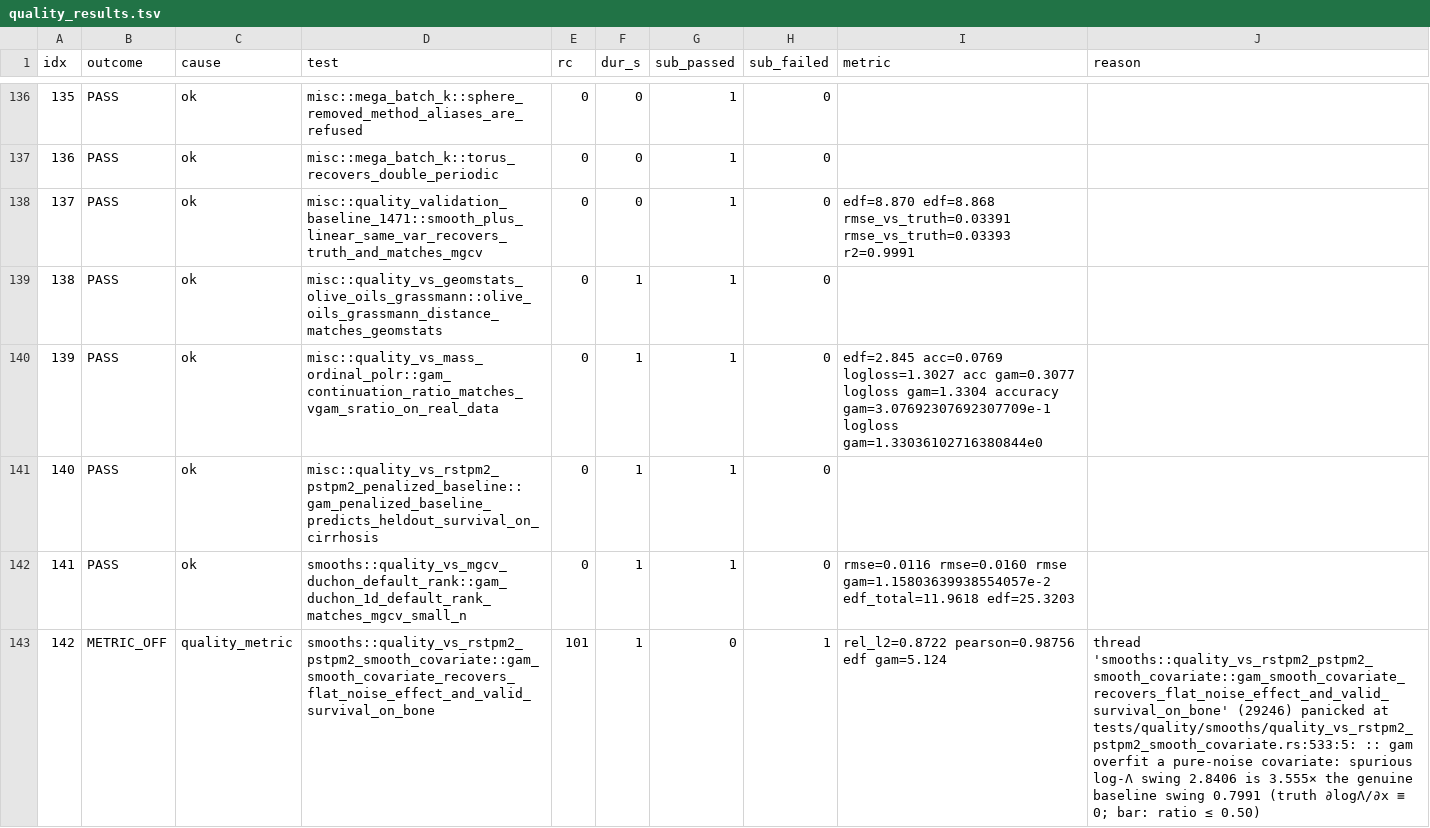
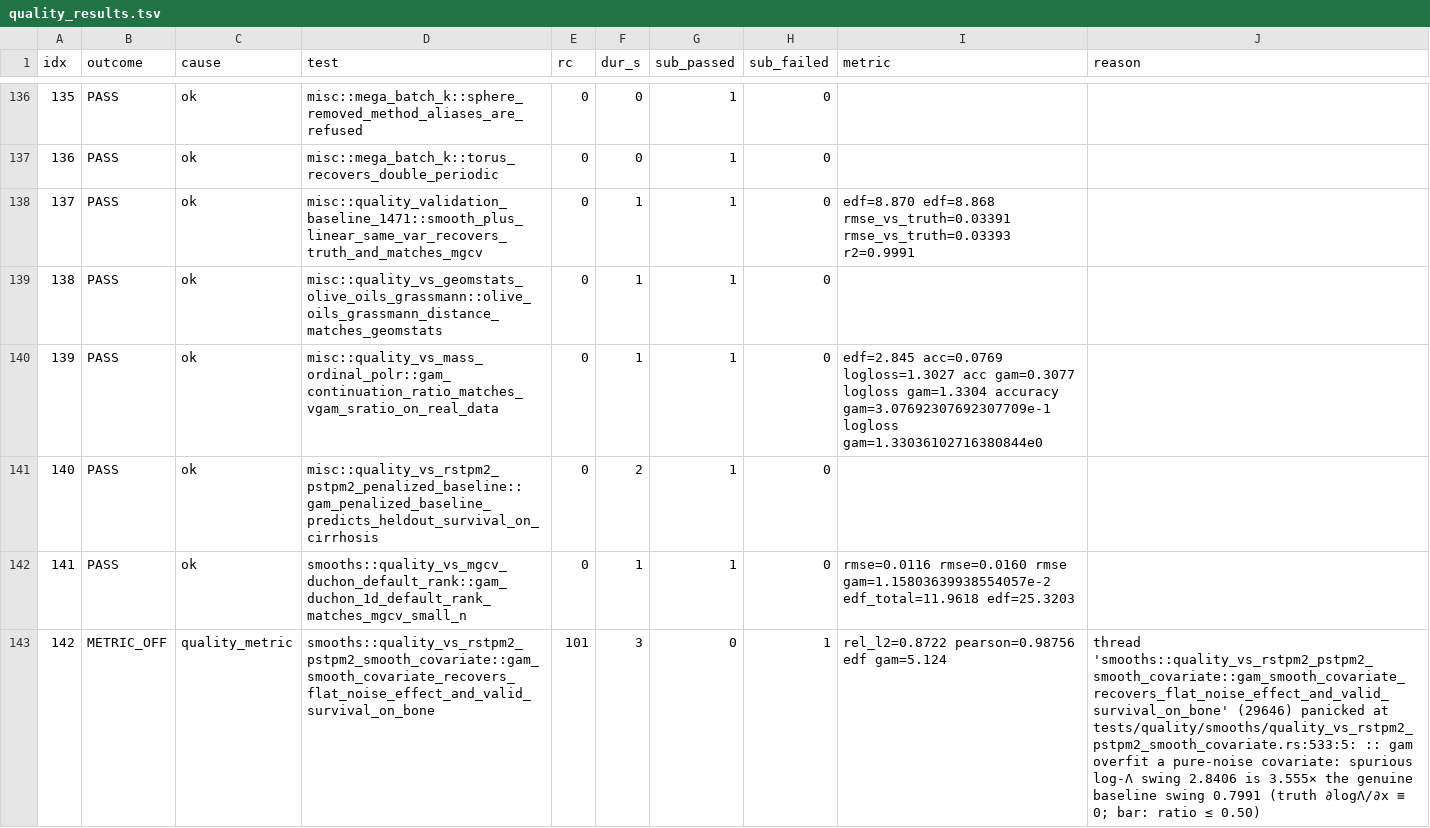
Before and after one commit to HomunculusLabs/gam, a TSV file: bench/gha_results/reference-quality/quality_results.tsv, drawn as a sheet; only a part is shown, gaps mark what is left out; the diff covers the shown part only.

```diff
--- a/bench/gha_results/reference-quality/quality_results.tsv
+++ b/bench/gha_results/reference-quality/quality_results.tsv
@@ -137,7 +137,7 @@ idx	outcome	cause	test	rc	dur_s	sub_passed	sub_failed	metric	reason
 136	PASS	ok	misc::mega_batch_k::torus_recovers_double_periodic	0	0	1	0		
-137	PASS	ok	misc::quality_validation_baseline_1471::smooth_plus_linear_same_var_recovers_truth_and_matches_mgcv	0	0	1	0	edf=8.870 edf=8.868 rmse_vs_truth=0.03391 rmse_vs_truth=0.03393 r2=0.9991 	
+137	PASS	ok	misc::quality_validation_baseline_1471::smooth_plus_linear_same_var_recovers_truth_and_matches_mgcv	0	1	1	0	edf=8.870 edf=8.868 rmse_vs_truth=0.03391 rmse_vs_truth=0.03393 r2=0.9991 	
 138	PASS	ok	misc::quality_vs_geomstats_olive_oils_grassmann::olive_oils_grassmann_distance_matches_geomstats	0	1	1	0		
 139	PASS	ok	misc::quality_vs_mass_ordinal_polr::gam_continuation_ratio_matches_vgam_sratio_on_real_data	0	1	1	0	edf=2.845 acc=0.0769 logloss=1.3027 acc gam=0.3077 logloss gam=1.3304 accuracy gam=3.07692307692307709e-1 logloss gam=1.33036102716380844e0 	
-140	PASS	ok	misc::quality_vs_rstpm2_pstpm2_penalized_baseline::gam_penalized_baseline_predicts_heldout_survival_on_cirrhosis	0	1	1	0		
+140	PASS	ok	misc::quality_vs_rstpm2_pstpm2_penalized_baseline::gam_penalized_baseline_predicts_heldout_survival_on_cirrhosis	0	2	1	0		
 141	PASS	ok	smooths::quality_vs_mgcv_duchon_default_rank::gam_duchon_1d_default_rank_matches_mgcv_small_n	0	1	1	0	rmse=0.0116 rmse=0.0160 rmse gam=1.15803639938554057e-2 edf_total=11.9618 edf=25.3203 	
-142	METRIC_OFF	quality_metric	smooths::quality_vs_rstpm2_pstpm2_smooth_covariate::gam_smooth_covariate_recovers_flat_noise_effect_and_valid_survival_on_bone	101	1	0	1	rel_l2=0.8722 pearson=0.98756 edf gam=5.124 	thread 'smooths::quality_vs_rstpm2_pstpm2_smooth_covariate::gam_smooth_covariate_recovers_flat_noise_effect_and_valid_survival_on_bone' (29246) panicked at tests/quality/smooths/quality_vs_rstpm2_pstpm2_smooth_covariate.rs:533:5: :: gam overfit a pure-noise covariate: spurious log-Λ swing 2.8406 is 3.555× the genuine baseline swing 0.7991 (truth ∂logΛ/∂x ≡ 0; bar: ratio ≤ 0.50)
+142	METRIC_OFF	quality_metric	smooths::quality_vs_rstpm2_pstpm2_smooth_covariate::gam_smooth_covariate_recovers_flat_noise_effect_and_valid_survival_on_bone	101	3	0	1	rel_l2=0.8722 pearson=0.98756 edf gam=5.124 	thread 'smooths::quality_vs_rstpm2_pstpm2_smooth_covariate::gam_smooth_covariate_recovers_flat_noise_effect_and_valid_survival_on_bone' (29646) panicked at tests/quality/smooths/quality_vs_rstpm2_pstpm2_smooth_covariate.rs:533:5: :: gam overfit a pure-noise covariate: spurious log-Λ swing 2.8406 is 3.555× the genuine baseline swing 0.7991 (truth ∂logΛ/∂x ≡ 0; bar: ratio ≤ 0.50)
```
Also changed, not shown: 144 edited cells elsewhere in this file, 3 other files.
